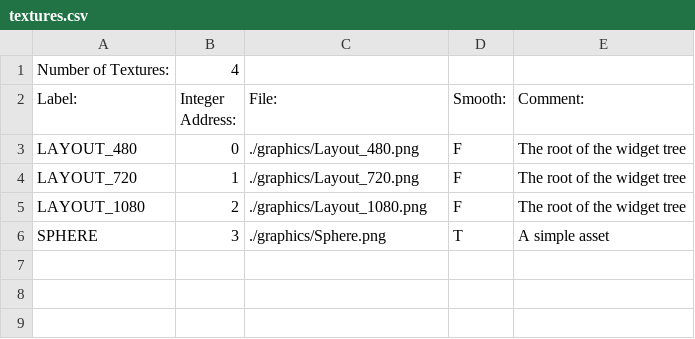
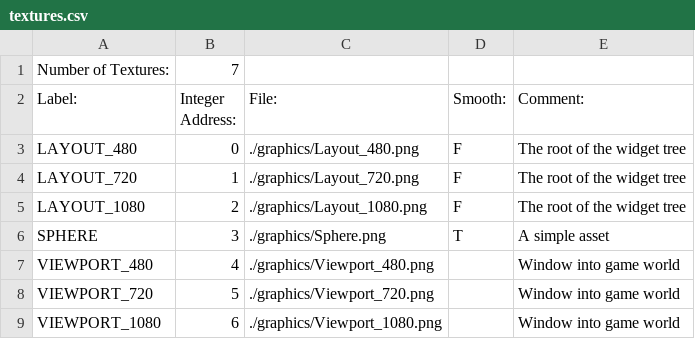
Before and after one commit to BostonBrooks/Spaghetti_Graveyard_Zero, a CSV file: games/game0/maps/map0/textures.csv, drawn as a sheet.

```diff
--- a/games/game0/maps/map0/textures.csv
+++ b/games/game0/maps/map0/textures.csv
@@ -1,2 +1,2 @@
-Number of Textures:,4,,,
+Number of Textures:,7,,,
 Label:,Integer Address:,File:,Smooth:,Comment:
@@ -6 +6,4 @@ LAYOUT_1080,2,./graphics/Layout_1080.png,F,The root of the widget tree
 SPHERE,3,./graphics/Sphere.png,T,A simple asset
+VIEWPORT_480,4,./graphics/Viewport_480.png,,Window into game world
+VIEWPORT_720,5,./graphics/Viewport_720.png,,Window into game world
+VIEWPORT_1080,6,./graphics/Viewport_1080.png,,Window into game world
```
Also changed, not shown: games/game0/maps/map0/animations.csv, games/game0/maps/map0/sprites.csv, 6 other files.
